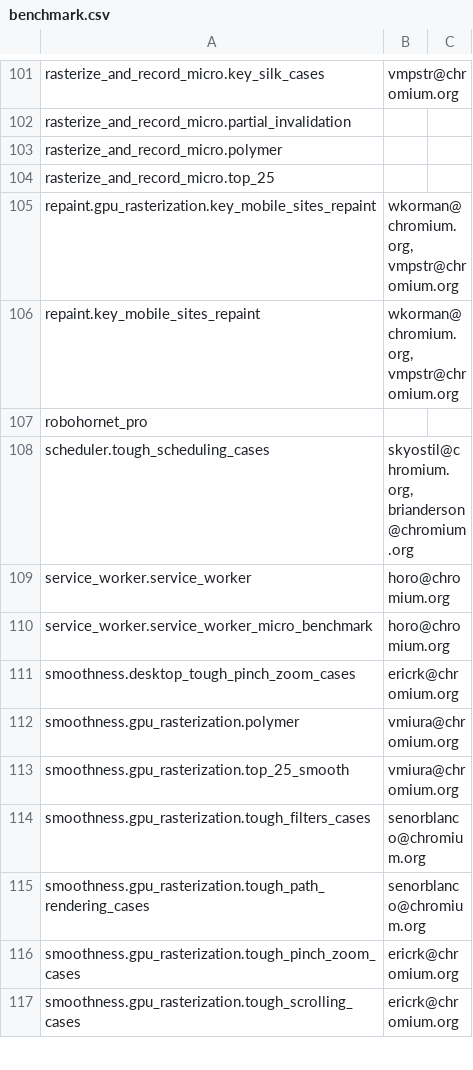
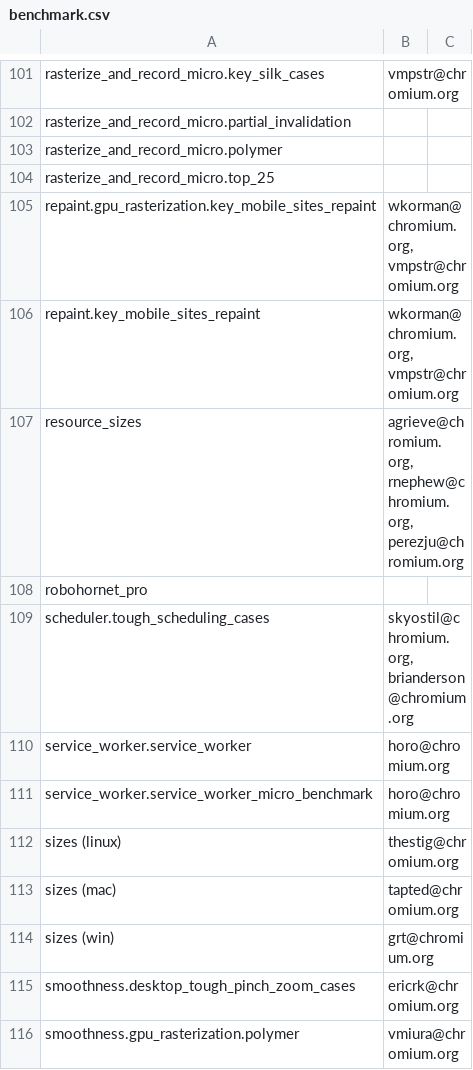
Before and after one commit to webrtc-uwp/chromium-tools, a CSV file: perf/benchmark.csv, drawn as a sheet; only a part is shown, gaps mark what is left out; the shorter side is filled out with more unchanged rows.

Commit message:
Updating the script to include sizes and resource sizes benchmarks
BUG=chromium:575318

Change-Id: I3f04b90a1f79fba06ed6fe5d6ec8992e403c0806
Reviewed-on: https://chromium-review.googlesource.com/459438
Commit-Queue: Ashley Enstad <ashleymarie@chromium.org>
Commit-Queue: Ned Nguyen <nednguyen@google.com>
Reviewed-by: Ned Nguyen <nednguyen@google.com>
Cr-Original-Commit-Position: refs/heads/master@{#459433}
Cr-Mirrored-From: https://chromium.googlesource.com/chromium/src
Cr-Mirrored-Commit: 774ad62e31004872f04c0a9041b1349062b92557

```diff
--- a/perf/benchmark.csv
+++ b/perf/benchmark.csv
@@ -106,2 +106,3 @@ repaint.gpu_rasterization.key_mobile_sites_repaint,"wkorman@chromium.org, vmpstr
 repaint.key_mobile_sites_repaint,"wkorman@chromium.org, vmpstr@chromium.org",
+resource_sizes,"agrieve@chromium.org, rnephew@chromium.org, perezju@chromium.org",
 robohornet_pro,,
@@ -110,2 +111,5 @@ service_worker.service_worker,horo@chromium.org,
 service_worker.service_worker_micro_benchmark,horo@chromium.org,
+sizes (linux),thestig@chromium.org,
+sizes (mac),tapted@chromium.org,
+sizes (win),grt@chromium.org,
 smoothness.desktop_tough_pinch_zoom_cases,ericrk@chromium.org,
```
Also changed, not shown: 1 other file.
